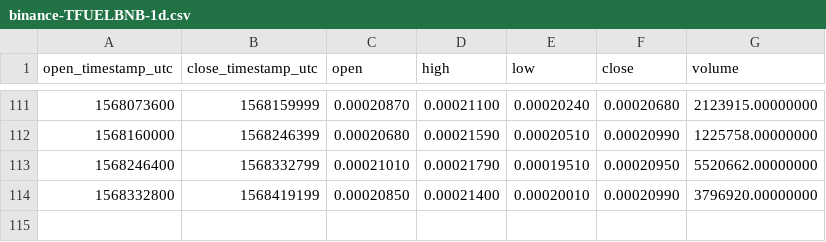
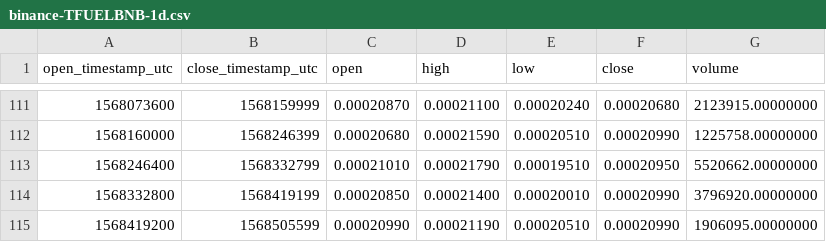
Before and after one commit to cryptobigbro/binance-TFUELBNB, a CSV file: binance-TFUELBNB-1d.csv, drawn as a sheet; only a part is shown, gaps mark what is left out; the diff names each change by its address in the sheet, - before the commit and + after, or states it on an @@ line.

```diff
--- a/binance-TFUELBNB-1d.csv
+++ b/binance-TFUELBNB-1d.csv
+row 115: 1568419200 | 1568505599 | 0.00020990 | 0.00021190 | 0.00020510 | 0.00020990 | 1906095.00000000
```
Also changed, not shown: binance-TFUELBNB-1h.csv.
